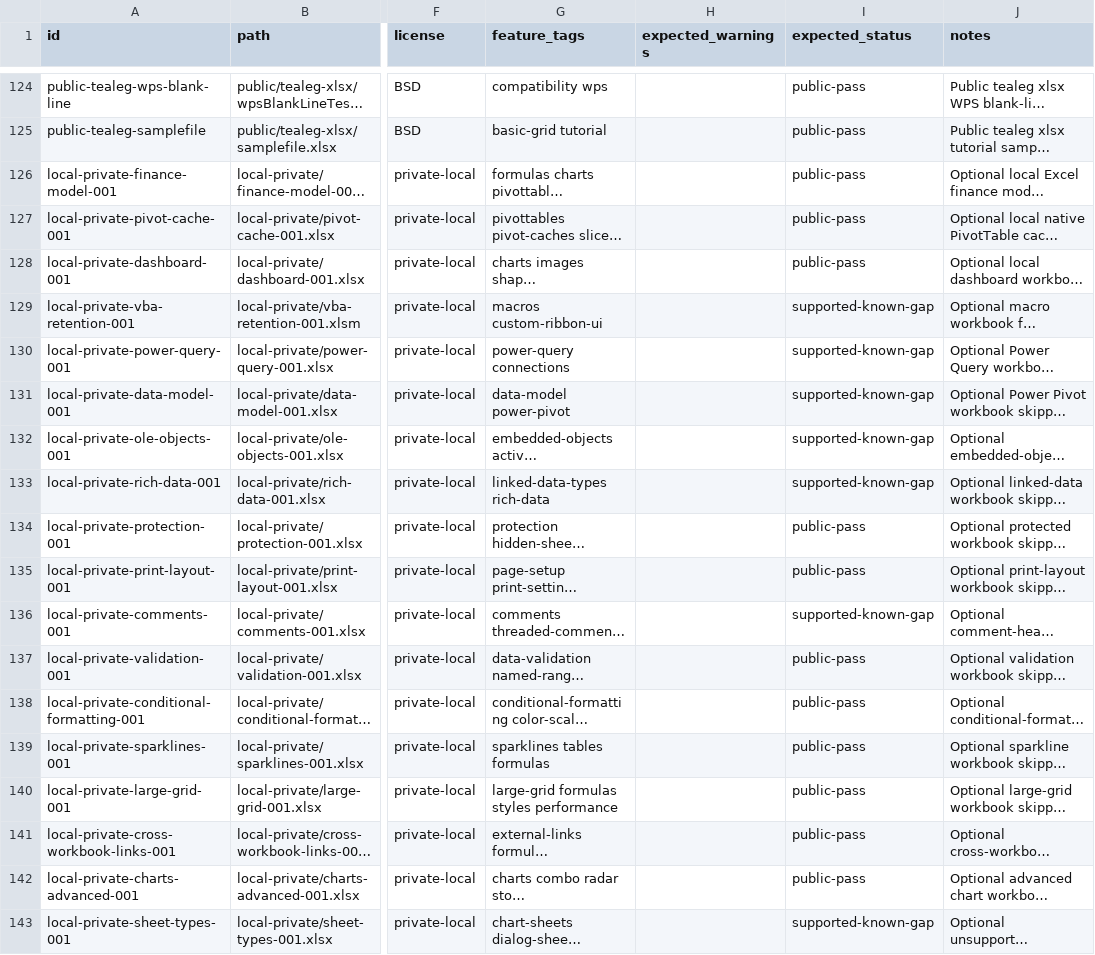
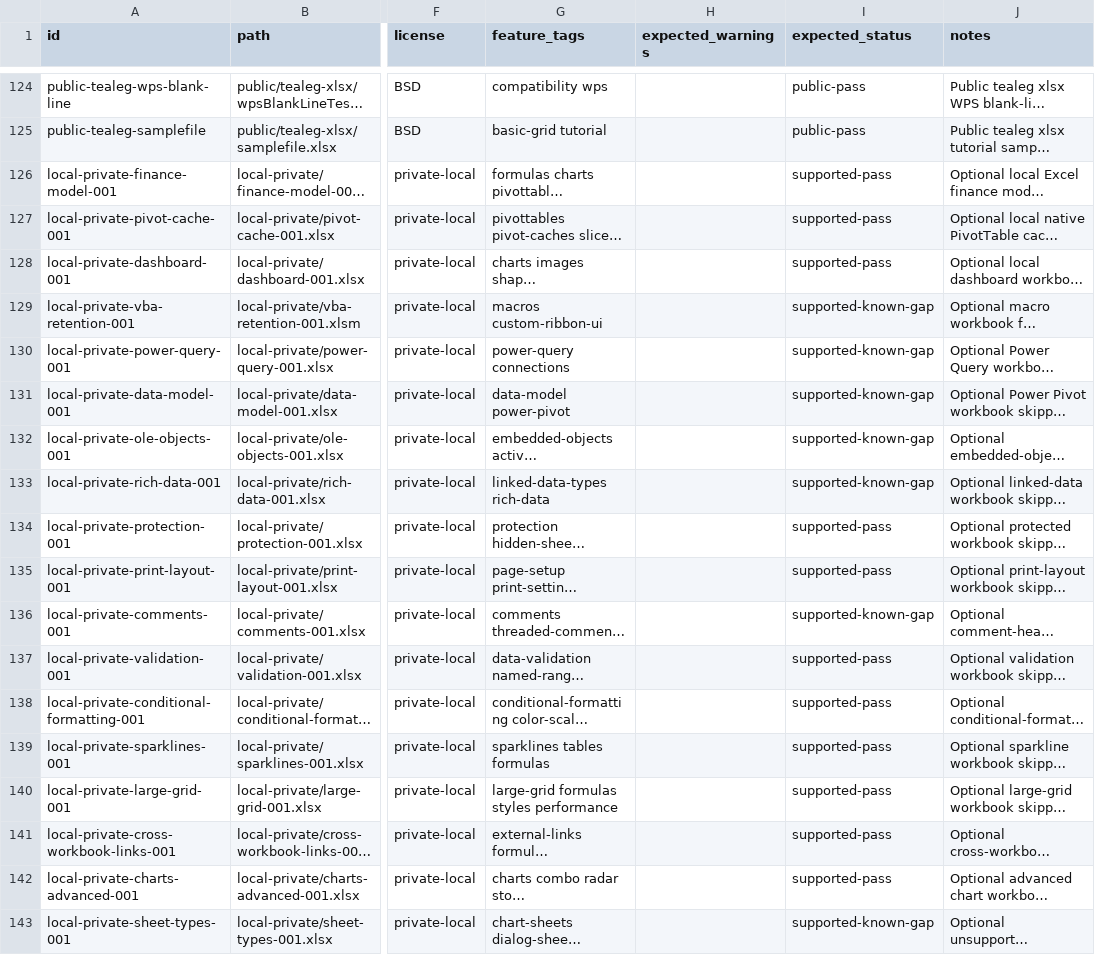
Before and after one commit to tony-xmelon/Freexcel, a CSV file: test-corpus/manifest.csv, drawn as a sheet; only a part is shown, gaps mark what is left out; long unchanged cells end in …; the diff names each change by its address in the sheet, - before the commit and + after, or states it on an @@ line.

Commit message:
Scope public-pass corpus status

```diff
--- a/test-corpus/manifest.csv
+++ b/test-corpus/manifest.csv
-I126:I128 (expected_status): public-pass
+I126:I128 (expected_status): supported-pass
-I134:I135 (expected_status): public-pass
+I134:I135 (expected_status): supported-pass
-I137:I142 (expected_status): public-pass
+I137:I142 (expected_status): supported-pass
```
Also changed, not shown: 1 other file.
